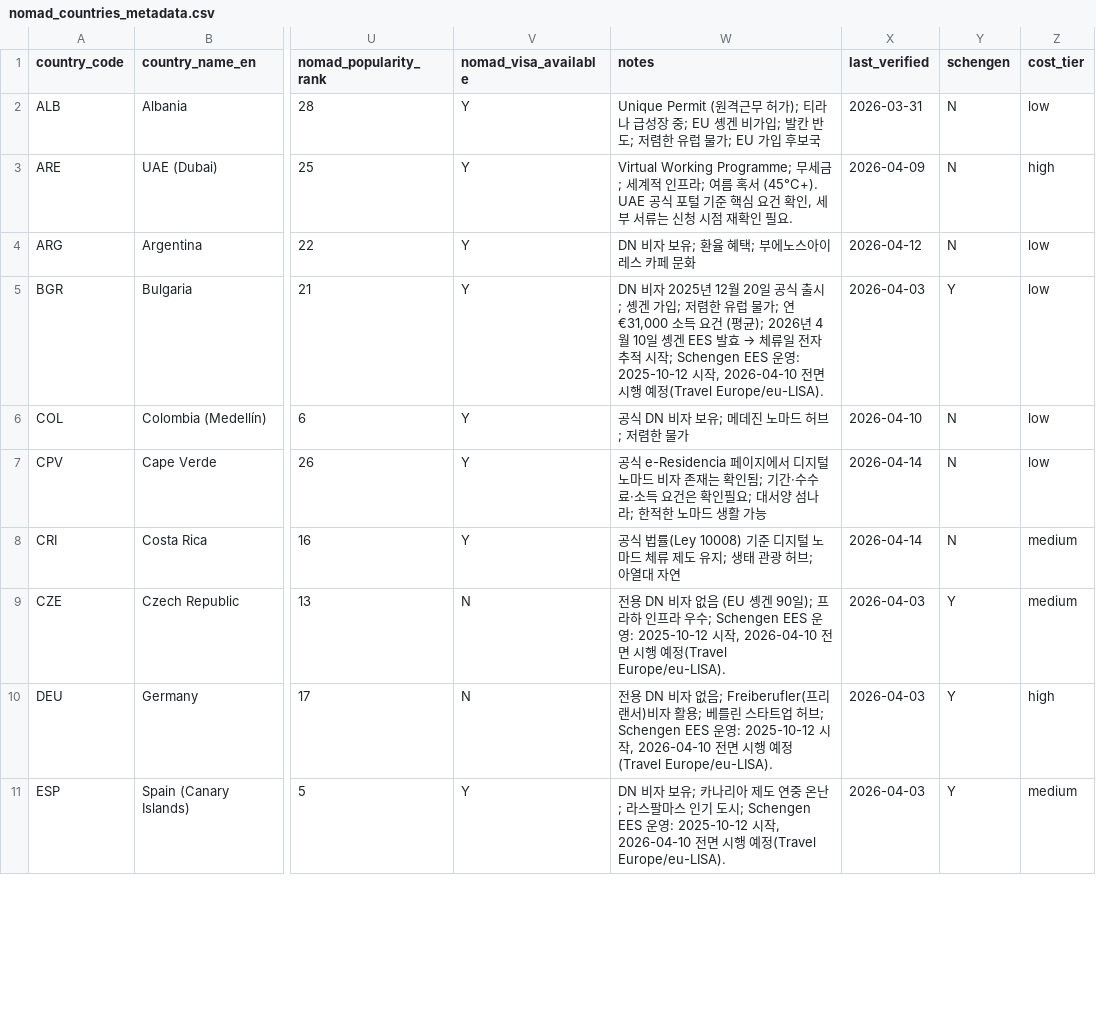
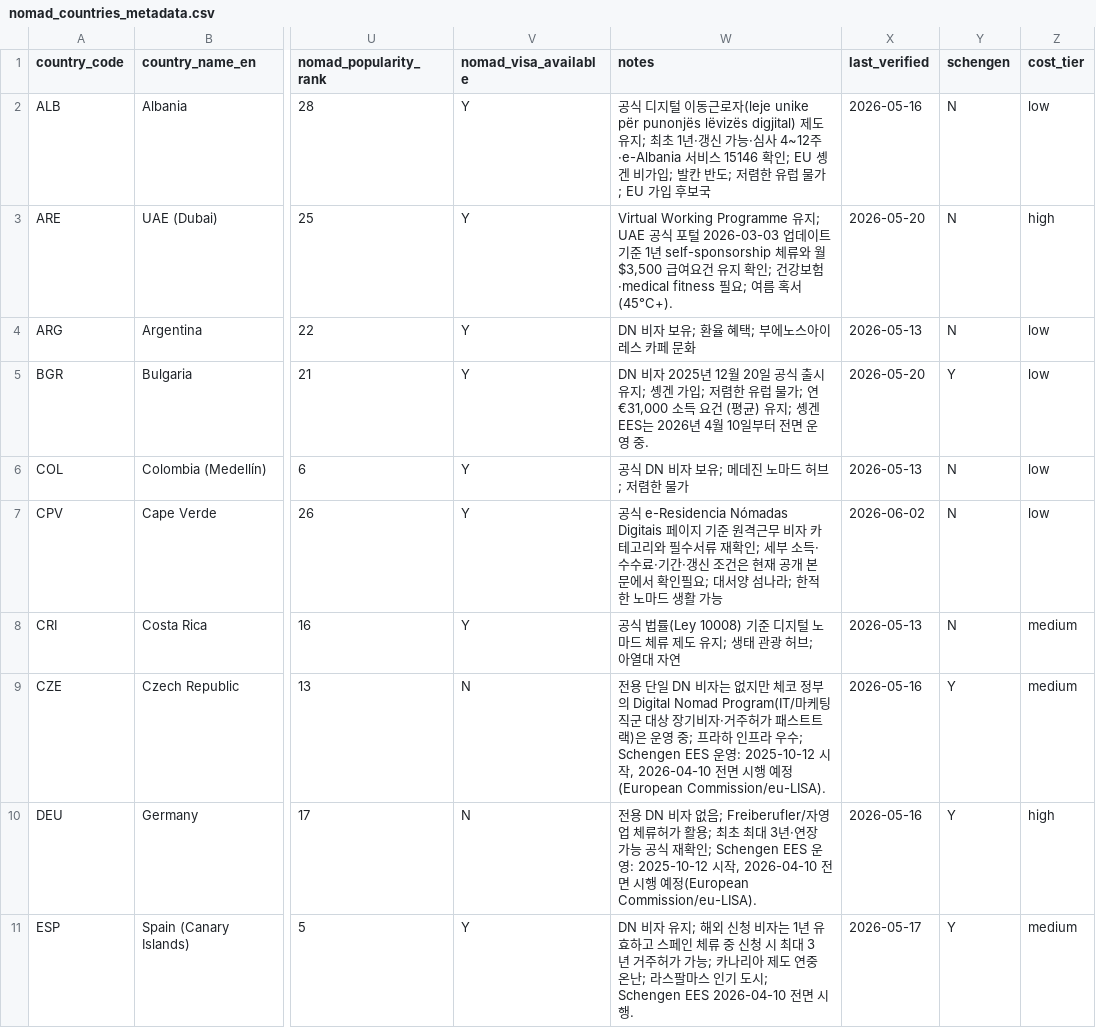
Before and after one commit to wingcraft-co/nnai, a CSV file: data/rawdata/nomad_countries_metadata.csv, drawn as a sheet; only a part is shown, gaps mark what is left out; the diff covers the shown part only; the diff names each change by its address in the sheet, - before the commit and + after, or states it on an @@ line.

```diff
--- a/data/rawdata/nomad_countries_metadata.csv
+++ b/data/rawdata/nomad_countries_metadata.csv
-W2 (notes): Unique Permit (원격근무 허가); 티라나 급성장 중; EU 솅겐…
+W2 (notes): 공식 디지털 이동근로자(leje unike për punonjës lëvizës digjital) 제도 유지; 최초 1년·갱신 가능·심사 4~12주·e-Albania 서비스 15146 확인; EU 솅겐…
-X2 (last_verified): 2026-03-31
+X2 (last_verified): 2026-05-16
-W3 (notes): Virtual Working Programme; 무세금; 세계적 인프라; 여름 혹서 (45°C+). UAE 공식 포털 기준 핵심 요건 확인, 세부 서류는 신청 시점 재확인 필요.
+W3 (notes): Virtual Working Programme 유지; UAE 공식 포털 2026-03-03 업데이트 기준 1년 self-sponsorship 체류와 월 $3,500 급여요건 유지 확인; 건강보험·medical fitness 필요; 여름 혹서 (45°C+).
-X3 (last_verified): 2026-04-09
+X3 (last_verified): 2026-05-20
-X4 (last_verified): 2026-04-12
+X4 (last_verified): 2026-05-13
@@ W5 (notes): …식 출시; 솅겐 가입; 저렴한 유럽 물가; 연 €31,000 소득 요건 (평균); 2026년 4월 10일 솅겐 EES 발효 → 체류일 전자 추적 시작; Schengen EES 운영: 2025-10-12 시작, 2026-04-10 전면 시행 예정(Travel Europe/eu-LISA). → …식 출시 유지; 솅겐 가입; 저렴한 유럽 물가; 연 €31,000 소득 요건 (평균) 유지; 솅겐 EES는 2026년 4월 10일부터 전면 운영 중. @@
-X5 (last_verified): 2026-04-03
+X5 (last_verified): 2026-05-20
-X6 (last_verified): 2026-04-10
+X6 (last_verified): 2026-05-13
-W7 (notes): 공식 e-Residencia 페이지에서 디지털 노마드 비자 존재는 확인됨; 기간·수수료·소득 요건은 확인필…
+W7 (notes): 공식 e-Residencia Nómadas Digitais 페이지 기준 원격근무 비자 카테고리와 필수서류 재확인; 세부 소득·수수료·기간·갱신 조건은 현재 공개 본문에서 확인필…
-X7 (last_verified): 2026-04-14
+X7 (last_verified): 2026-06-02
-X8 (last_verified): 2026-04-14
+X8 (last_verified): 2026-05-13
-W9 (notes): 전용 DN 비자 없음 (EU 솅겐 90일); 프라하 인프라 우수; Schengen EES 운영: 2025-10-12 시작, 2026-04-10 전면 시행 예정(Travel Europe/eu-LISA).
+W9 (notes): 전용 단일 DN 비자는 없지만 체코 정부의 Digital Nomad Program(IT/마케팅 직군 대상 장기비자·거주허가 패스트트랙)은 운영 중; 프라하 인프라 우수; Schengen EES 운영: 2025-10-12 시작, 2026-04-10 전면 시행 예정(European Commission/eu-LISA).
-X9:X10 (last_verified): 2026-04-03
+X9:X10 (last_verified): 2026-05-16
-W10 (notes): …없음; Freiberufler(프리랜서)비자 활용; 베를린 스타트업 허브; Schengen EES 운영: 2025-10-12 시작, 2026-04-10 전면 시행 예정(Travel Europe/eu-LISA).
+W10 (notes): …없음; Freiberufler/자영업 체류허가 활용; 최초 최대 3년·연장 가능 공식 재확인; Schengen EES 운영: 2025-10-12 시작, 2026-04-10 전면 시행 예정(European Commission/eu-LISA).
-W11 (notes): DN 비자 보유; 카나리아 제도 연중 온난; 라스팔마스 인기 도시; Schengen EES 운영: 2025-10-12 시작, 2026-04-10 전면 시행 예정(Travel Europe/eu-LISA).
+W11 (notes): DN 비자 유지; 해외 신청 비자는 1년 유효하고 스페인 체류 중 신청 시 최대 3년 거주허가 가능; 카나리아 제도 연중 온난; 라스팔마스 인기 도시; Schengen EES 2026-04-10 전면 시행.
-X11 (last_verified): 2026-04-03
+X11 (last_verified): 2026-05-17
```
Also changed, not shown: 49 edited cells elsewhere in this file, data/rawdata/nomad_visa_relations.csv, 4 other files.
